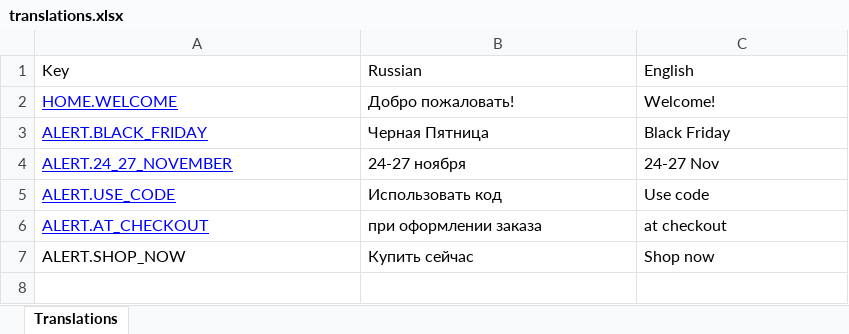
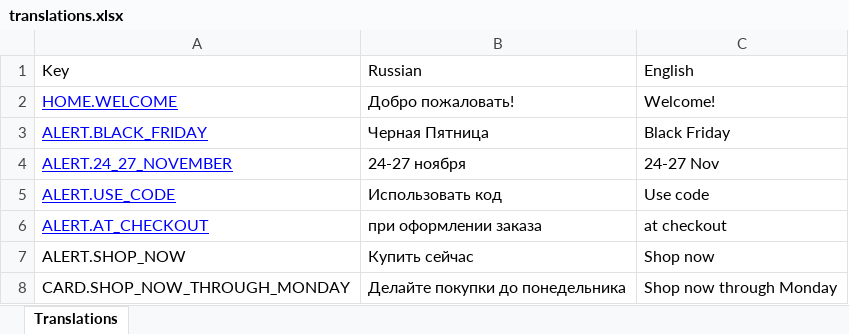
Before and after one commit to ozodbekorifjonov/tangem-test-app, an Excel workbook: translations.xlsx, sheet Translations, drawn as a sheet; values as stored, in another font and other column widths than the file's, no borders; the diff names each change by its address in the sheet, - before the commit and + after, or states it on an @@ line.

```diff
--- a/translations.xlsx (sheet Translations)
+++ b/translations.xlsx (sheet Translations)
+row 8: CARD.SHOP_NOW_THROUGH_MONDAY | Делайте покупки до понедельника | Shop now through Monday
```
Also changed, not shown: 14 other files.
